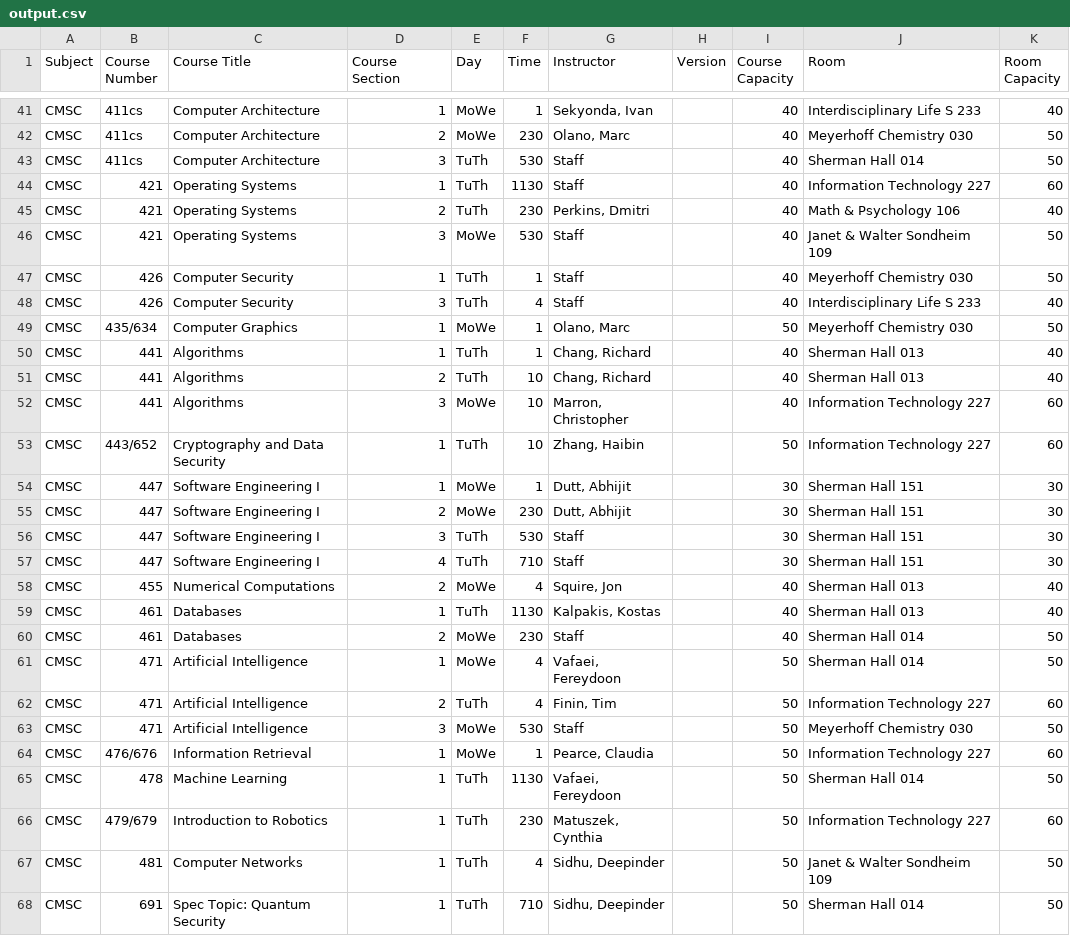
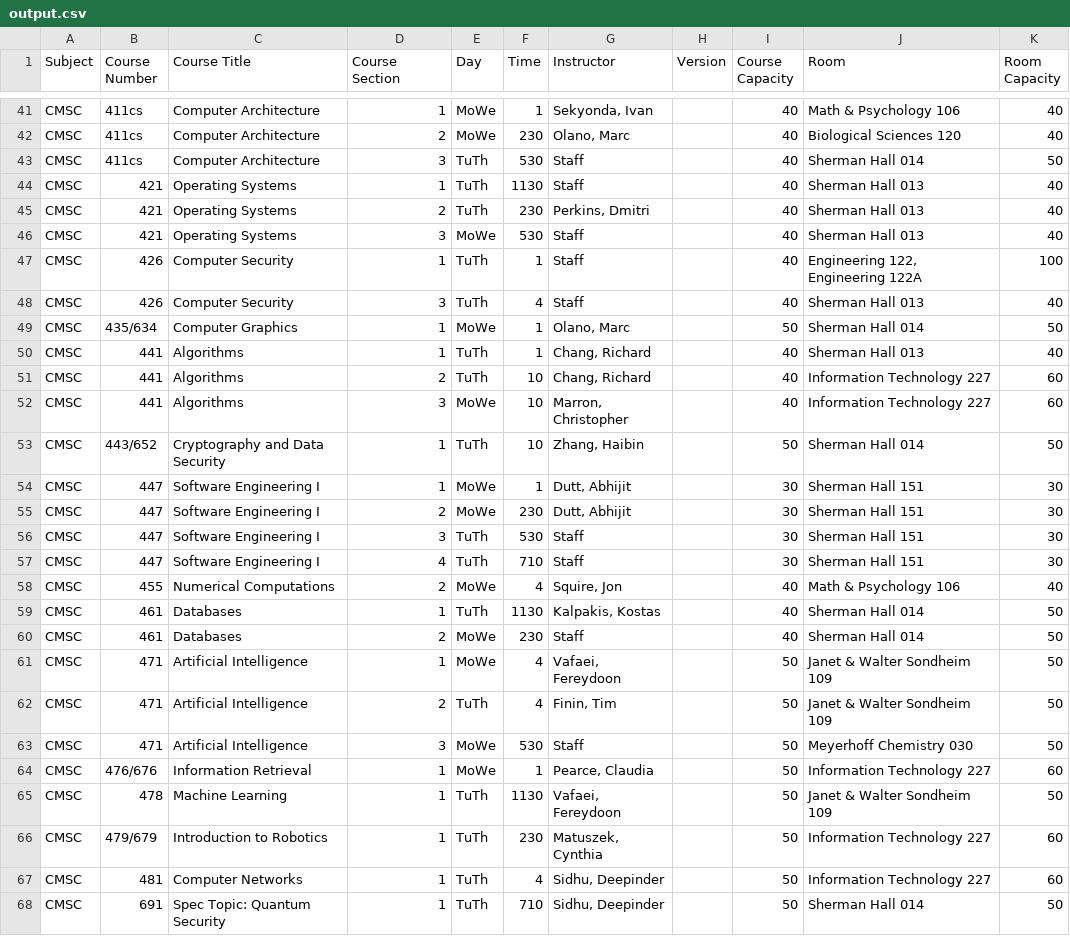
Before and after one commit to BryanDelasPenas/CMSC447-Spring2020-Team3, a CSV file: ClassSchedule/src/CSV data files/output.csv, drawn as a sheet; only a part is shown, gaps mark what is left out; the diff covers the shown part only; the diff names each change by its address in the sheet, - before the commit and + after, or states it on an @@ line.

```diff
--- a/ClassSchedule/src/CSV data files/output.csv
+++ b/ClassSchedule/src/CSV data files/output.csv
-J41 (Room): Interdisciplinary Life S 233
+J41 (Room): Math & Psychology 106
-J42 (Room): Meyerhoff Chemistry 030
+J42 (Room): Biological Sciences 120
-K42 (Room Capacity): 50
+K42 (Room Capacity): 40
-J44 (Room): Information Technology 227
+J44 (Room): Sherman Hall 013
-K44 (Room Capacity): 60
+K44 (Room Capacity): 40
-J45 (Room): Math & Psychology 106
+J45 (Room): Sherman Hall 013
-J46 (Room): Janet & Walter Sondheim 109
+J46 (Room): Sherman Hall 013
-K46 (Room Capacity): 50
+K46 (Room Capacity): 40
-J47 (Room): Meyerhoff Chemistry 030
+J47 (Room): Engineering 122, Engineering 122A
-K47 (Room Capacity): 50
+K47 (Room Capacity): 100
-J48 (Room): Interdisciplinary Life S 233
+J48 (Room): Sherman Hall 013
-J49 (Room): Meyerhoff Chemistry 030
+J49 (Room): Sherman Hall 014
-J51 (Room): Sherman Hall 013
+J51 (Room): Information Technology 227
-K51 (Room Capacity): 40
+K51 (Room Capacity): 60
-J53 (Room): Information Technology 227
+J53 (Room): Sherman Hall 014
-K53 (Room Capacity): 60
+K53 (Room Capacity): 50
-J58 (Room): Sherman Hall 013
+J58 (Room): Math & Psychology 106
-J59 (Room): Sherman Hall 013
+J59 (Room): Sherman Hall 014
-K59 (Room Capacity): 40
+K59 (Room Capacity): 50
-J61 (Room): Sherman Hall 014
+J61 (Room): Janet & Walter Sondheim 109
-J62 (Room): Information Technology 227
+J62 (Room): Janet & Walter Sondheim 109
-K62 (Room Capacity): 60
+K62 (Room Capacity): 50
-J65 (Room): Sherman Hall 014
+J65 (Room): Janet & Walter Sondheim 109
-J67 (Room): Janet & Walter Sondheim 109
+J67 (Room): Information Technology 227
-K67 (Room Capacity): 50
+K67 (Room Capacity): 60
```
Also changed, not shown: 48 edited cells elsewhere in this file, 4 other files.
